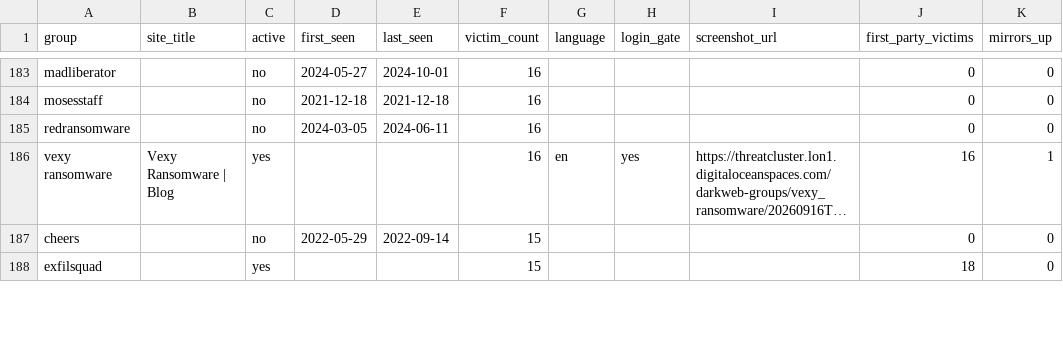
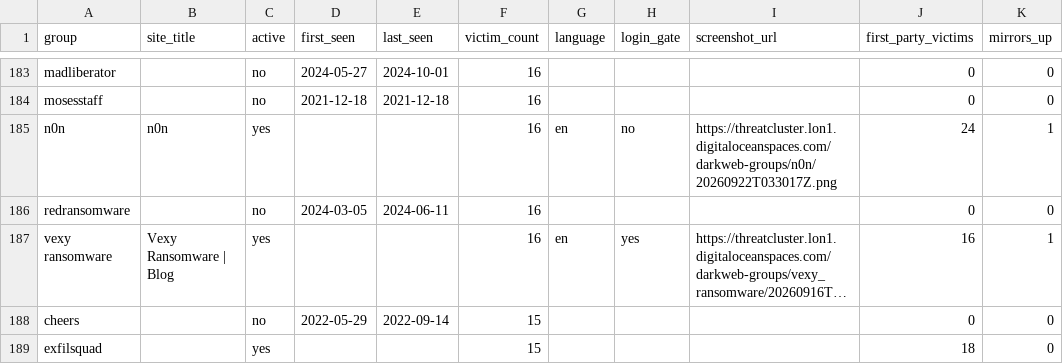
Before and after one commit to Jam0k/Ransomware-Intel, a CSV file: data/groups.csv, drawn as a sheet; only a part is shown, gaps mark what is left out; long unchanged cells end in …; the diff covers the shown part only; the diff names each change by its address in the sheet, - before the commit and + after, or states it on an @@ line.

```diff
--- a/data/groups.csv
+++ b/data/groups.csv
+row 185: n0n | n0n | yes |  |  | 16 | en | no | https://threatcluster.lon1.digitaloceanspaces.com/darkweb-groups/n0n/20260922T033017Z.png | 24 | 1
```
Also changed, not shown: 8 added rows, 8 removed rows and 42 edited cells elsewhere in this file, data/onions.csv, data/victims-firstparty.csv, 5 other files.
